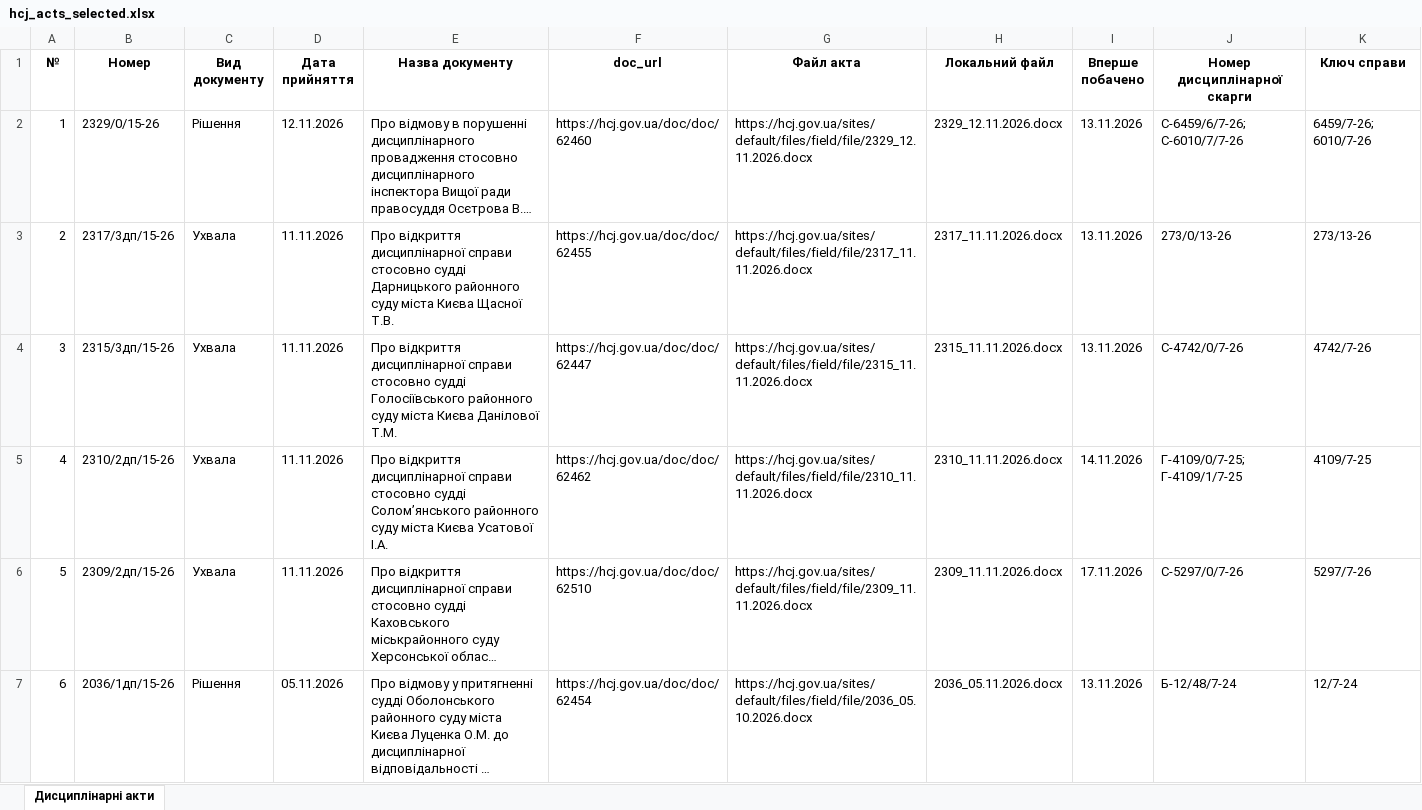
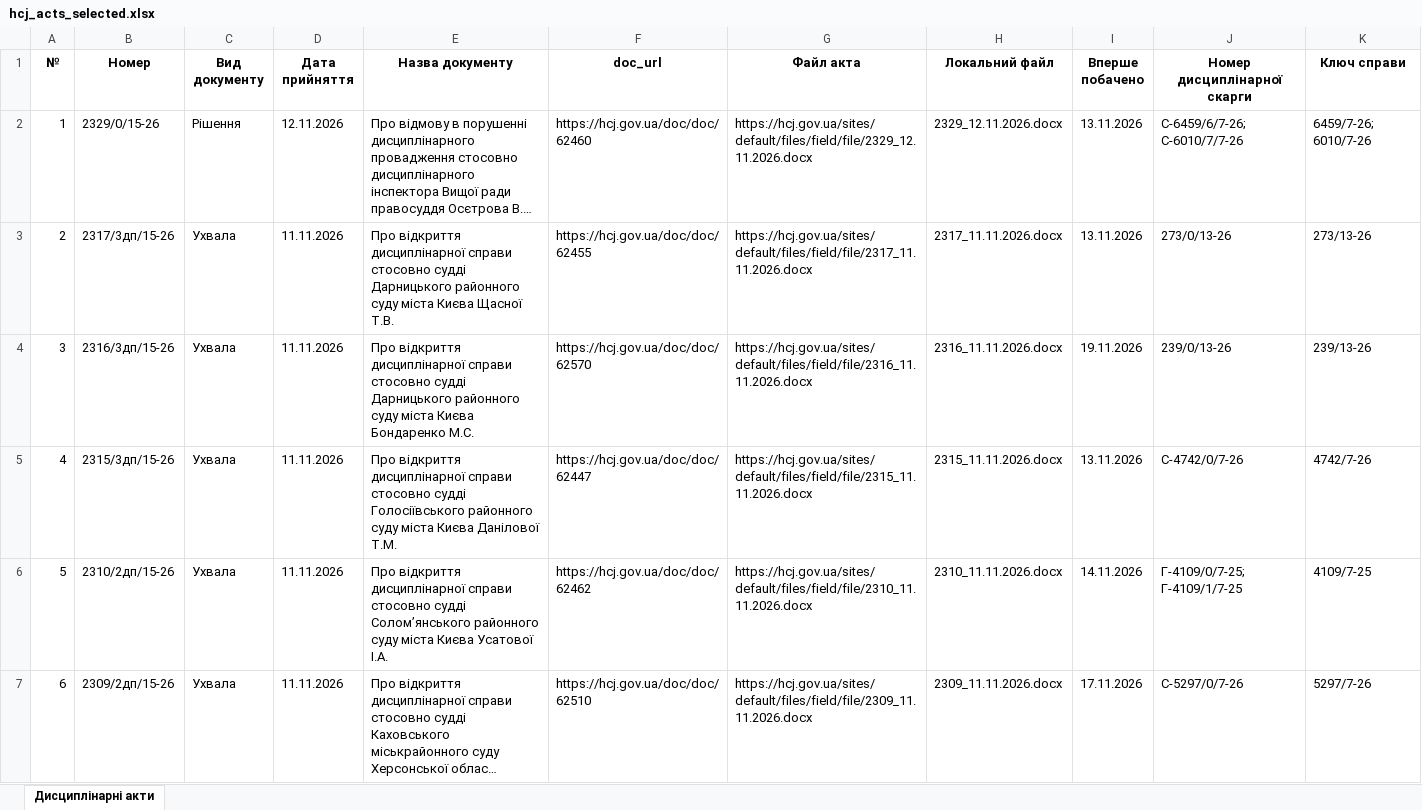
Before and after one commit to brdo-ict-sector/vrp-decisions, an Excel workbook: data/register/hcj_acts_selected.xlsx, sheet Дисциплінарні акти, drawn as a sheet; only a part is shown; the shorter side is filled out with more unchanged rows; long unchanged cells end in …; values as stored, in another font and other column widths than the file's, no borders; addresses are those after the commit; the diff covers the shown part only; the diff names each change by its address in the sheet, - before the commit and + after, or states it on an @@ line.

Commit message:
data: автоматичне оновлення 2026-11-19
Щоденний цикл: реєстр → витягування нових актів → експорт → публікація.

```diff
--- a/data/register/hcj_acts_selected.xlsx (sheet Дисциплінарні акти)
+++ b/data/register/hcj_acts_selected.xlsx (sheet Дисциплінарні акти)
+row 4: 3 | 2316/3дп/15-26 | Ухвала | 11.11.2026 | Про відкриття дисциплінарної справи стосовно судді Дарницького районного суду міста Києва Бондаренко М.С. | https://hcj.gov.ua/doc/doc/62570 | https://hcj.gov.ua/sites/default/files/field/file/2316_11.11.2026.docx | 2316_11.11.2026.docx | 19.11.2026 | 239/0/13-26 | 239/13-26
@@ column A (№) renumbered from row 5 down @@
```
Also changed, not shown: 2 added rows elsewhere in this sheet, 5 other files.
